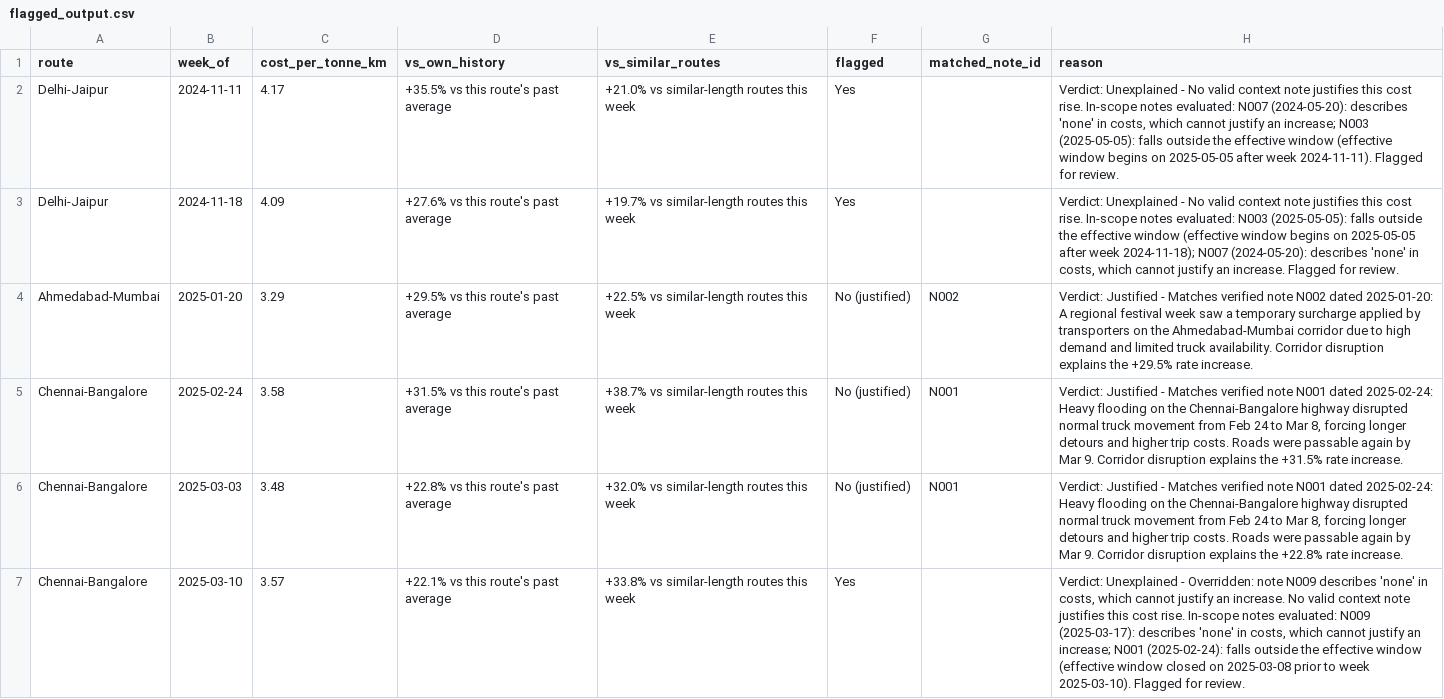
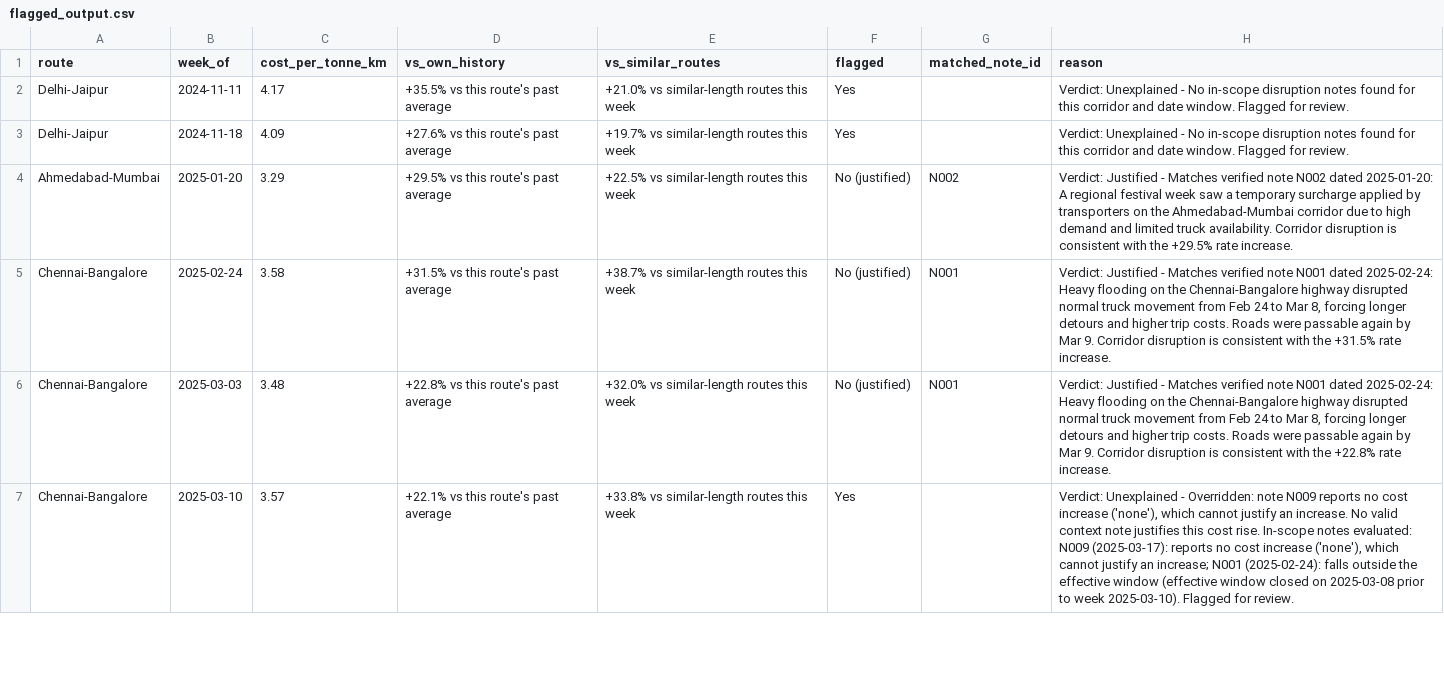
Before and after one commit to nickittime/freight-cost-watcher, a CSV file: outputs/flagged_output.csv, drawn as a sheet; only a part is shown; the diff covers the shown part only.

```diff
--- a/outputs/flagged_output.csv
+++ b/outputs/flagged_output.csv
@@ -1,7 +1,7 @@
 route,week_of,cost_per_tonne_km,vs_own_history,vs_similar_routes,flagged,matched_note_id,reason
-Delhi-Jaipur,2024-11-11,4.17,+35.5% vs this route's past average,+21.0% vs similar-length routes this week,Yes,,"Verdict: Unexplained - No valid context note justifies this cost rise. In-scope notes evaluated: N007 (2024-05-20): describes 'none' in costs, which cannot justify an increase; N003 (2025-05-05): falls outside the effective window (effective window begins on 2025-05-05 after week 2024-11-11). Flagged for review."
-Delhi-Jaipur,2024-11-18,4.09,+27.6% vs this route's past average,+19.7% vs similar-length routes this week,Yes,,"Verdict: Unexplained - No valid context note justifies this cost rise. In-scope notes evaluated: N003 (2025-05-05): falls outside the effective window (effective window begins on 2025-05-05 after week 2024-11-18); N007 (2024-05-20): describes 'none' in costs, which cannot justify an increase. Flagged for review."
-Ahmedabad-Mumbai,2025-01-20,3.29,+29.5% vs this route's past average,+22.5% vs similar-length routes this week,No (justified),N002,Verdict: Justified - Matches verified note N002 dated 2025-01-20: A regional festival week saw a temporary surcharge applied by transporters on the Ahmedabad-Mumbai corridor due to high demand and limited truck availability. Corridor disruption explains the +29.5% rate increase.
-Chennai-Bangalore,2025-02-24,3.58,+31.5% vs this route's past average,+38.7% vs similar-length routes this week,No (justified),N001,"Verdict: Justified - Matches verified note N001 dated 2025-02-24: Heavy flooding on the Chennai-Bangalore highway disrupted normal truck movement from Feb 24 to Mar 8, forcing longer detours and higher trip costs. Roads were passable again by Mar 9. Corridor disruption explains the +31.5% rate increase."
-Chennai-Bangalore,2025-03-03,3.48,+22.8% vs this route's past average,+32.0% vs similar-length routes this week,No (justified),N001,"Verdict: Justified - Matches verified note N001 dated 2025-02-24: Heavy flooding on the Chennai-Bangalore highway disrupted normal truck movement from Feb 24 to Mar 8, forcing longer detours and higher trip costs. Roads were passable again by Mar 9. Corridor disruption explains the +22.8% rate increase."
-Chennai-Bangalore,2025-03-10,3.57,+22.1% vs this route's past average,+33.8% vs similar-length routes this week,Yes,,"Verdict: Unexplained - Overridden: note N009 describes 'none' in costs, which cannot justify an increase. No valid context note justifies this cost rise. In-scope notes evaluated: N009 (2025-03-17): describes 'none' in costs, which cannot justify an increase; N001 (2025-02-24): falls outside the effective window (effective window closed on 2025-03-08 prior to week 2025-03-10). Flagged for review."
+Delhi-Jaipur,2024-11-11,4.17,+35.5% vs this route's past average,+21.0% vs similar-length routes this week,Yes,,Verdict: Unexplained - No in-scope disruption notes found for this corridor and date window. Flagged for review.
+Delhi-Jaipur,2024-11-18,4.09,+27.6% vs this route's past average,+19.7% vs similar-length routes this week,Yes,,Verdict: Unexplained - No in-scope disruption notes found for this corridor and date window. Flagged for review.
+Ahmedabad-Mumbai,2025-01-20,3.29,+29.5% vs this route's past average,+22.5% vs similar-length routes this week,No (justified),N002,Verdict: Justified - Matches verified note N002 dated 2025-01-20: A regional festival week saw a temporary surcharge applied by transporters on the Ahmedabad-Mumbai corridor due to high demand and limited truck availability. Corridor disruption is consistent with the +29.5% rate increase.
+Chennai-Bangalore,2025-02-24,3.58,+31.5% vs this route's past average,+38.7% vs similar-length routes this week,No (justified),N001,"Verdict: Justified - Matches verified note N001 dated 2025-02-24: Heavy flooding on the Chennai-Bangalore highway disrupted normal truck movement from Feb 24 to Mar 8, forcing longer detours and higher trip costs. Roads were passable again by Mar 9. Corridor disruption is consistent with the +31.5% rate increase."
+Chennai-Bangalore,2025-03-03,3.48,+22.8% vs this route's past average,+32.0% vs similar-length routes this week,No (justified),N001,"Verdict: Justified - Matches verified note N001 dated 2025-02-24: Heavy flooding on the Chennai-Bangalore highway disrupted normal truck movement from Feb 24 to Mar 8, forcing longer detours and higher trip costs. Roads were passable again by Mar 9. Corridor disruption is consistent with the +22.8% rate increase."
+Chennai-Bangalore,2025-03-10,3.57,+22.1% vs this route's past average,+33.8% vs similar-length routes this week,Yes,,"Verdict: Unexplained - Overridden: note N009 reports no cost increase ('none'), which cannot justify an increase. No valid context note justifies this cost rise. In-scope notes evaluated: N009 (2025-03-17): reports no cost increase ('none'), which cannot justify an increase; N001 (2025-02-24): falls outside the effective window (effective window closed on 2025-03-08 prior to week 2025-03-10). Flagged for review."
```
Also changed, not shown: 19 edited cells elsewhere in this file, outputs/full_weekly_analysis.csv, outputs/llm_audit.csv, 20 other files.
